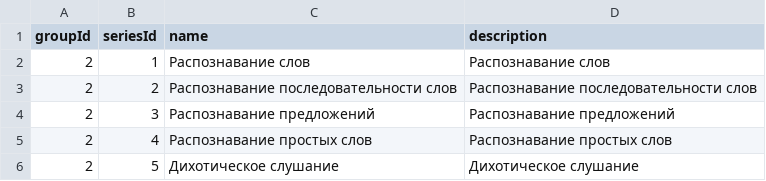
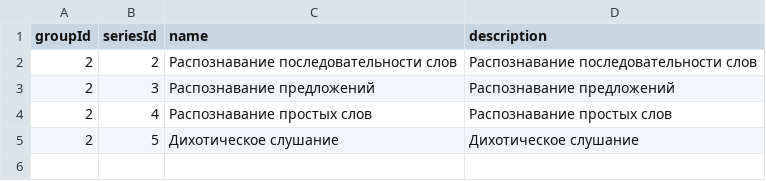
Before and after one commit to Brain-up/brn, a CSV file: src/main/resources/initFiles/series.csv, drawn as a sheet; the diff names each change by its address in the sheet, - before the commit and + after, or states it on an @@ line.

Commit message:
EPMLABSBRN-416 del 1 series

```diff
--- a/src/main/resources/initFiles/series.csv
+++ b/src/main/resources/initFiles/series.csv
-row 2: 2 | 1 | Распознавание слов | Распознавание слов
```
Also changed, not shown: 23 other files.
